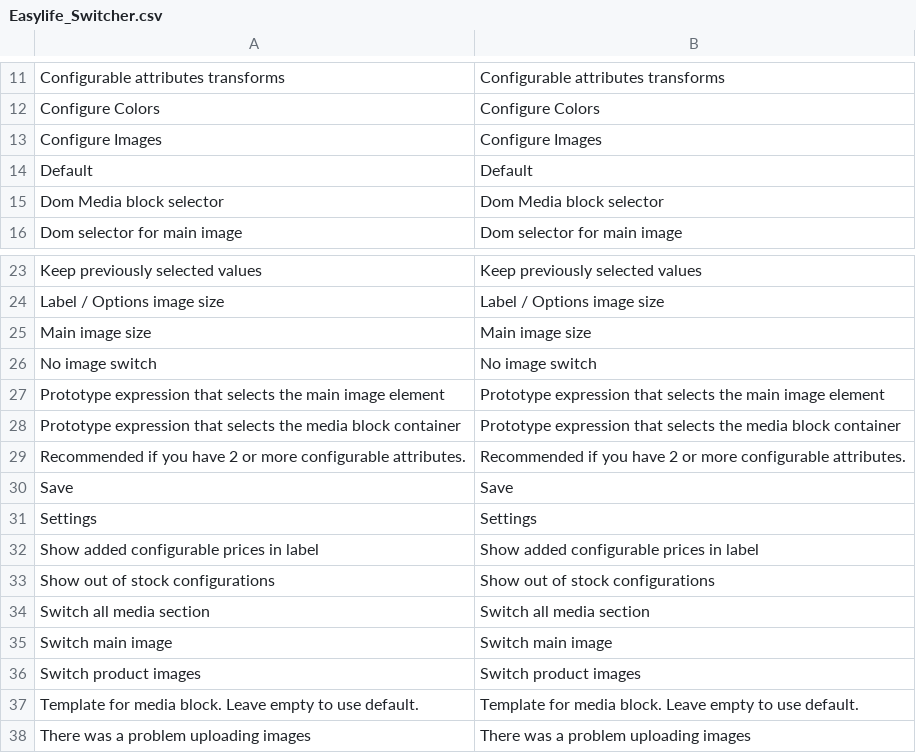
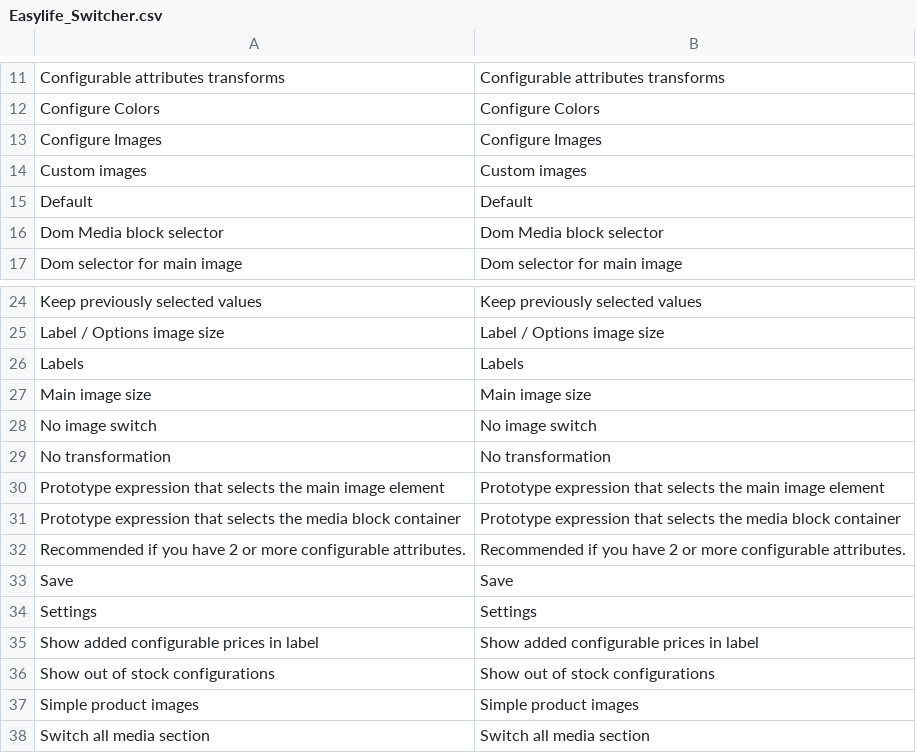
Before and after one commit to tzyganu/Switcher, a CSV file: app/locale/en_US/Easylife_Switcher.csv, drawn as a sheet; only a part is shown, gaps mark what is left out; the shorter side is filled out with more unchanged rows; the diff names each change by its address in the sheet, - before the commit and + after, or states it on an @@ line.

```diff
--- a/app/locale/en_US/Easylife_Switcher.csv
+++ b/app/locale/en_US/Easylife_Switcher.csv
+row 14: Custom images | Custom images
+row 26: Labels | Labels
+row 29: No transformation | No transformation
+row 37: Simple product images | Simple product images
```
Also changed, not shown: 3 other files.
